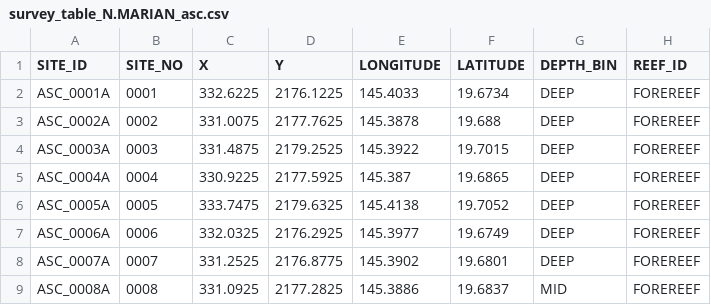
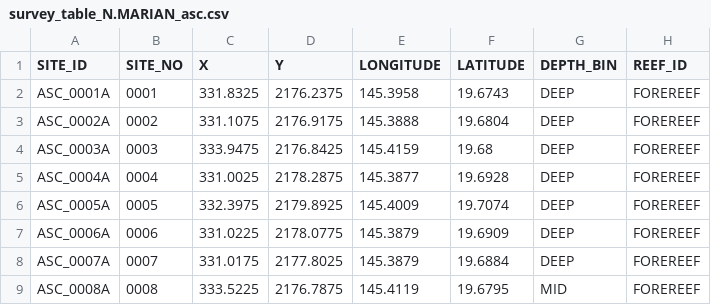
Before and after one commit to krtanaka/ncrmp_common_map, a CSV file: outputs/tables/survey_table_N.MARIAN_asc.csv, drawn as a sheet; only a part is shown; the diff covers the shown part only.

```diff
--- a/outputs/tables/survey_table_N.MARIAN_asc.csv
+++ b/outputs/tables/survey_table_N.MARIAN_asc.csv
@@ -1,9 +1,9 @@
 SITE_ID,SITE_NO,X,Y,LONGITUDE,LATITUDE,DEPTH_BIN,REEF_ID
-ASC_0001A,0001,332.6225,2176.1225,145.4033,19.6734,DEEP,FOREREEF
-ASC_0002A,0002,331.0075,2177.7625,145.3878,19.688,DEEP,FOREREEF
-ASC_0003A,0003,331.4875,2179.2525,145.3922,19.7015,DEEP,FOREREEF
-ASC_0004A,0004,330.9225,2177.5925,145.387,19.6865,DEEP,FOREREEF
-ASC_0005A,0005,333.7475,2179.6325,145.4138,19.7052,DEEP,FOREREEF
-ASC_0006A,0006,332.0325,2176.2925,145.3977,19.6749,DEEP,FOREREEF
-ASC_0007A,0007,331.2525,2176.8775,145.3902,19.6801,DEEP,FOREREEF
-ASC_0008A,0008,331.0925,2177.2825,145.3886,19.6837,MID,FOREREEF
+ASC_0001A,0001,331.8325,2176.2375,145.3958,19.6743,DEEP,FOREREEF
+ASC_0002A,0002,331.1075,2176.9175,145.3888,19.6804,DEEP,FOREREEF
+ASC_0003A,0003,333.9475,2176.8425,145.4159,19.68,DEEP,FOREREEF
+ASC_0004A,0004,331.0025,2178.2875,145.3877,19.6928,DEEP,FOREREEF
+ASC_0005A,0005,332.3975,2179.8925,145.4009,19.7074,DEEP,FOREREEF
+ASC_0006A,0006,331.0225,2178.0775,145.3879,19.6909,DEEP,FOREREEF
+ASC_0007A,0007,331.0175,2177.8025,145.3879,19.6884,DEEP,FOREREEF
+ASC_0008A,0008,333.5225,2176.7875,145.4119,19.6795,MID,FOREREEF
```
Also changed, not shown: 1 added row and 64 edited cells elsewhere in this file, outputs/tables/survey_table_N.MARIAN_ana.csv, outputs/tables/survey_table_N.MARIAN_fdp.csv, 39 other files.
